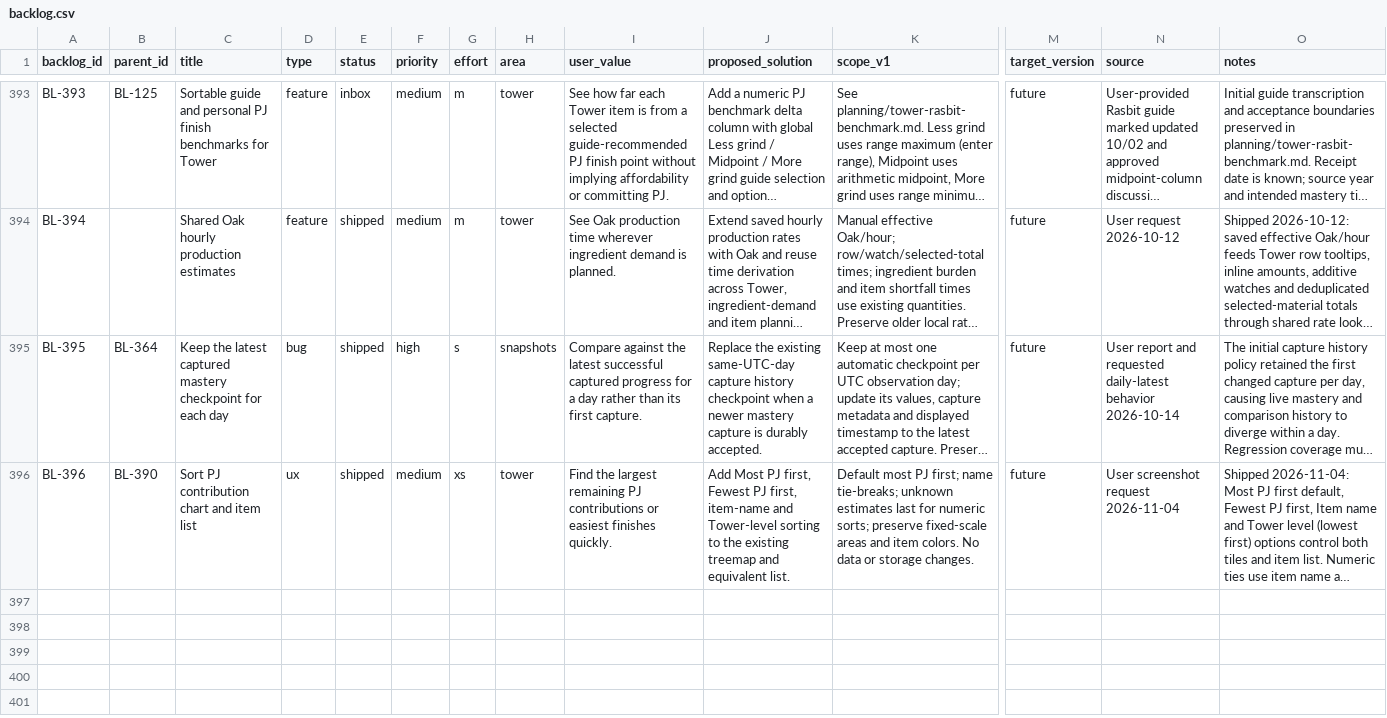
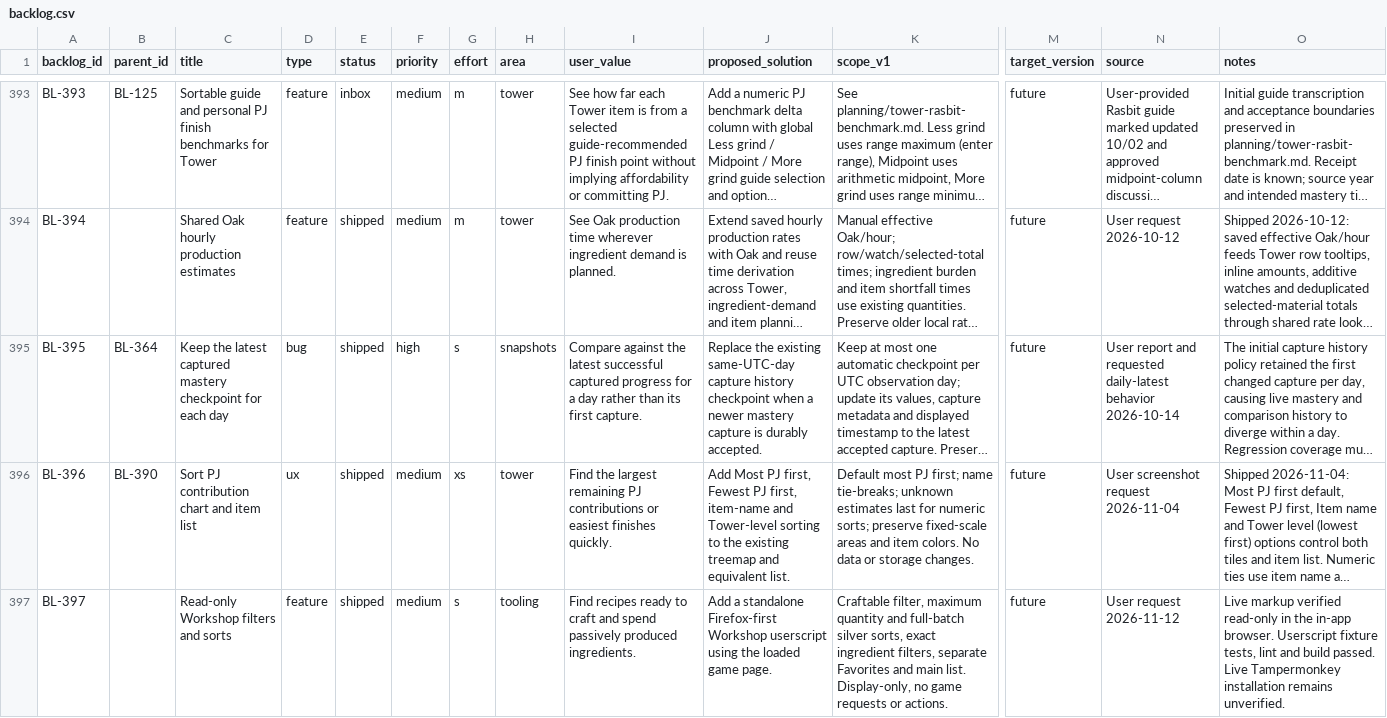
Before and after one commit to missvin/farmrpg-tools, a CSV file: planning/backlog.csv, drawn as a sheet; only a part is shown, gaps mark what is left out; long unchanged cells end in …; rows hold the shown columns only; the diff names each change by its address in the sheet, - before the commit and + after, or states it on an @@ line.

Commit message:
feat(workshop): add read-only recipe filters and sorts

```diff
--- a/planning/backlog.csv
+++ b/planning/backlog.csv
+row 397: BL-397 |  | Read-only Workshop filters and sorts | feature | shipped | medium | s | tooling | Find recipes ready to craft and spend passively produced ingredients. | Add a standalone Firefox-first Workshop userscript using the loaded game page. | Craftable filter, maximum quantity and full-batch silver sorts, exact ingredient filters, separate Favorites and main list. Display-only, no game requests or actions. | future | User request 2026-11-12 | Live markup verified read-only in the in-app browser. Userscript fixture tests, lint and build passed. Live Tampermonkey installation remains unverified.
```
Also changed, not shown: 3 other files.
